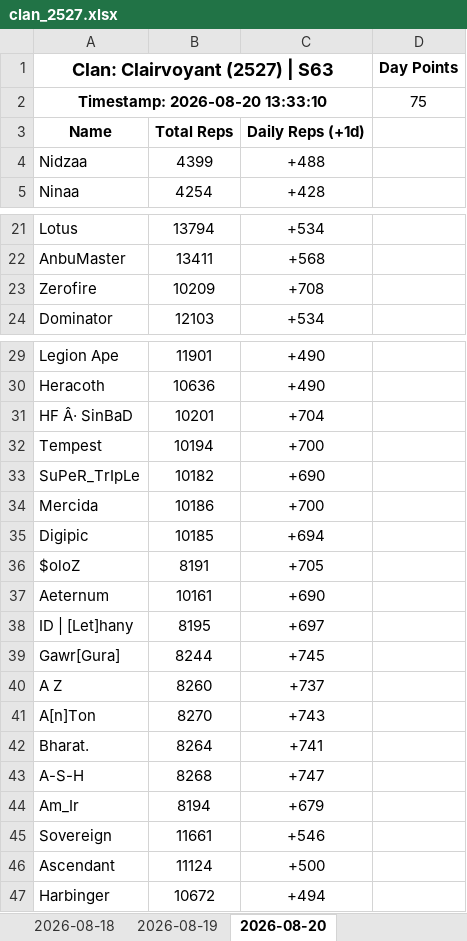
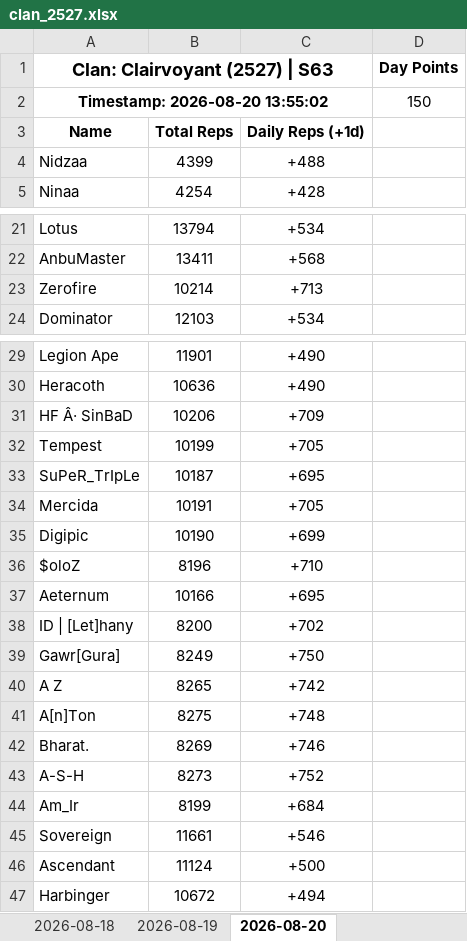
Before and after one commit to nixervo/Clairvoyant-Reps, an Excel workbook: clan_2527.xlsx, sheet 2026-08-20, drawn as a sheet; only a part is shown, gaps mark what is left out; values as stored, in another font and other column widths than the file's, no borders; removed rows and columns are numbered as before the commit, all else as after; the diff names each change by its address in the sheet, - before the commit and + after, or states it on an @@ line.

```diff
--- a/clan_2527.xlsx (sheet 2026-08-20)
+++ b/clan_2527.xlsx (sheet 2026-08-20)
-row 2: Timestamp: 2026-08-20 13:33:10 |  |  | 75
+row 2: Timestamp: 2026-08-20 13:55:02 |  |  | 150
-B23: 10209
+B23: 10214
-C23: +708
+C23: +713
-B31: 10201
+B31: 10206
-C31: +704
+C31: +709
-B32: 10194
+B32: 10199
-C32: +700
+C32: +705
-B33: 10182
+B33: 10187
-C33: +690
+C33: +695
-B34: 10186
+B34: 10191
-C34: +700
+C34: +705
-B35: 10185
+B35: 10190
-C35: +694
+C35: +699
-B36: 8191
+B36: 8196
-C36: +705
+C36: +710
-B37: 10161
+B37: 10166
-C37: +690
+C37: +695
-B38: 8195
+B38: 8200
-C38: +697
+C38: +702
-B39: 8244
+B39: 8249
-C39: +745
+C39: +750
-B40: 8260
+B40: 8265
-C40: +737
+C40: +742
-B41: 8270
+B41: 8275
-C41: +743
+C41: +748
-B42: 8264
+B42: 8269
-C42: +741
+C42: +746
-B43: 8268
+B43: 8273
-C43: +747
+C43: +752
-B44: 8194
+B44: 8199
-C44: +679
+C44: +684
```
Also changed, not shown: 5 other files.
